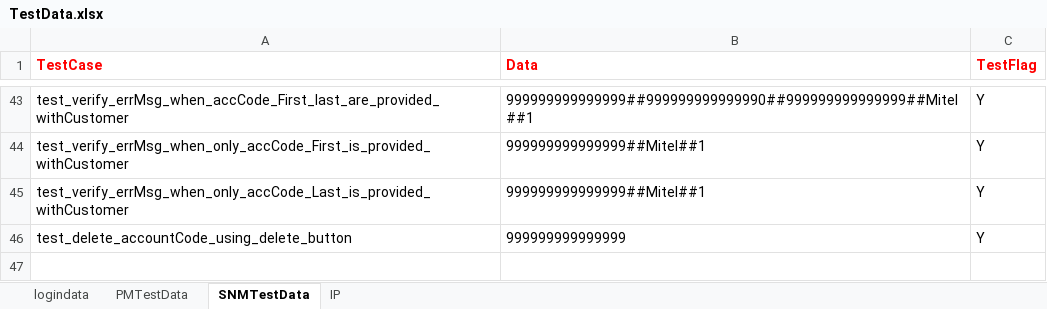
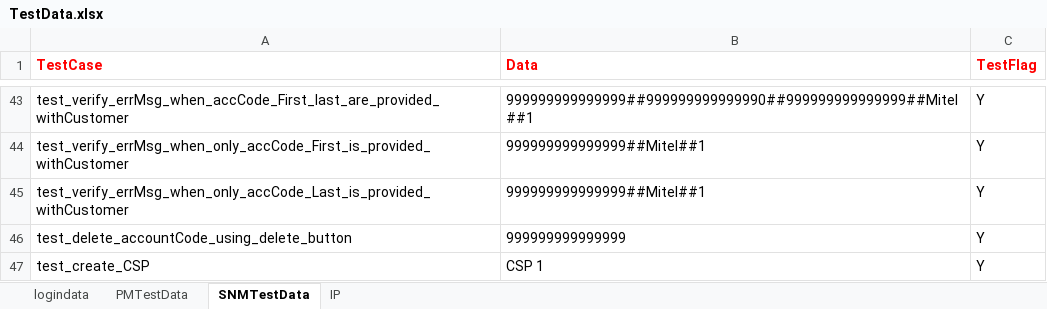
Before and after one commit to Arjuna1513/PM, an Excel workbook: PM/src/main/java/myTestData/TestData.xlsx, sheet SNMTestData, drawn as a sheet; only a part is shown, gaps mark what is left out; values as stored, in another font and other column widths than the file's, no borders; the diff names each change by its address in the sheet, - before the commit and + after, or states it on an @@ line.

Commit message:
added CSP Test Case

```diff
--- a/PM/src/main/java/myTestData/TestData.xlsx (sheet SNMTestData)
+++ b/PM/src/main/java/myTestData/TestData.xlsx (sheet SNMTestData)
+row 47: test_create_CSP | CSP 1 | Y
```
Also changed, not shown: 19 other files.
